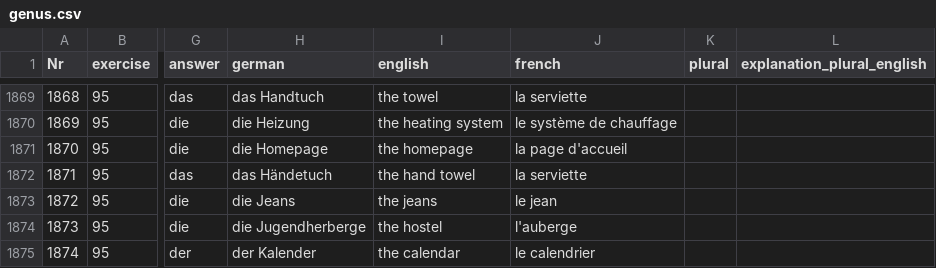
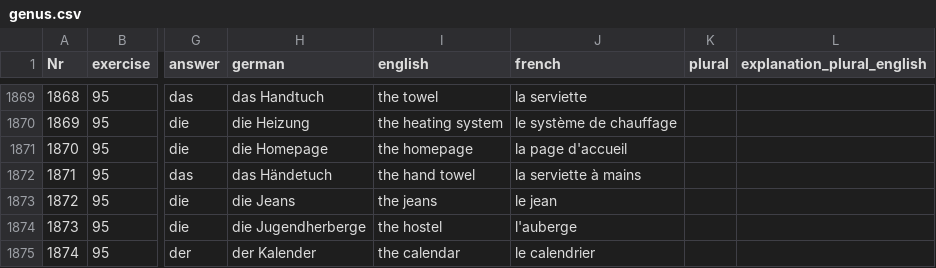
Before and after one commit to cbjcamus/Sievers-Study-Hall, a CSV file: data/datasets/genus/genus.csv, drawn as a sheet; only a part is shown, gaps mark what is left out; the diff names each change by its address in the sheet, - before the commit and + after, or states it on an @@ line.

```diff
--- a/data/datasets/genus/genus.csv
+++ b/data/datasets/genus/genus.csv
-J1872 (french): la serviette
+J1872 (french): la serviette à mains
```
Also changed, not shown: data/datasets/artikel_pronomen_kasus/pronomen.csv, data/datasets/satzbildung/adverbien.csv, 7 other files.
